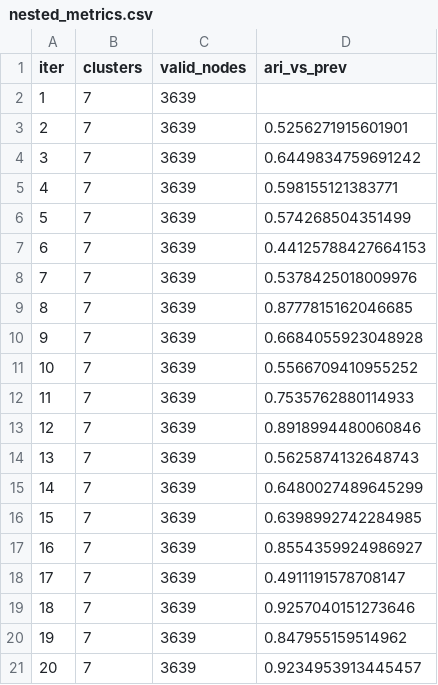
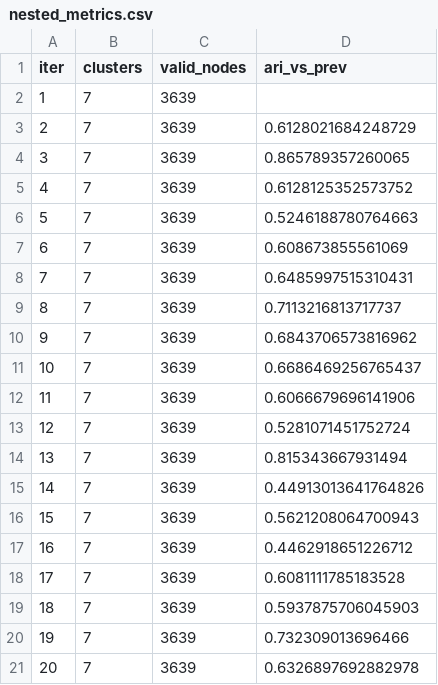
Before and after one commit to Mehrads/Spatial-Transcriptomics-via-Hypergraph, a CSV file: Data/spaformer_prepared/nested_metrics.csv, drawn as a sheet.

```diff
--- a/Data/spaformer_prepared/nested_metrics.csv
+++ b/Data/spaformer_prepared/nested_metrics.csv
@@ -2,20 +2,20 @@ iter,clusters,valid_nodes,ari_vs_prev
 1,7,3639,
-2,7,3639,0.5256271915601901
-3,7,3639,0.6449834759691242
-4,7,3639,0.598155121383771
-5,7,3639,0.574268504351499
-6,7,3639,0.44125788427664153
-7,7,3639,0.5378425018009976
-8,7,3639,0.8777815162046685
-9,7,3639,0.6684055923048928
-10,7,3639,0.5566709410955252
-11,7,3639,0.7535762880114933
-12,7,3639,0.8918994480060846
-13,7,3639,0.5625874132648743
-14,7,3639,0.6480027489645299
-15,7,3639,0.6398992742284985
-16,7,3639,0.8554359924986927
-17,7,3639,0.4911191578708147
-18,7,3639,0.9257040151273646
-19,7,3639,0.847955159514962
-20,7,3639,0.9234953913445457
+2,7,3639,0.6128021684248729
+3,7,3639,0.865789357260065
+4,7,3639,0.6128125352573752
+5,7,3639,0.5246188780764663
+6,7,3639,0.608673855561069
+7,7,3639,0.6485997515310431
+8,7,3639,0.7113216813717737
+9,7,3639,0.6843706573816962
+10,7,3639,0.6686469256765437
+11,7,3639,0.6066679696141906
+12,7,3639,0.5281071451752724
+13,7,3639,0.815343667931494
+14,7,3639,0.44913013641764826
+15,7,3639,0.5621208064700943
+16,7,3639,0.4462918651226712
+17,7,3639,0.6081111785183528
+18,7,3639,0.5937875706045903
+19,7,3639,0.732309013696466
+20,7,3639,0.6326897692882978
```
Also changed, not shown: 19 other files.
